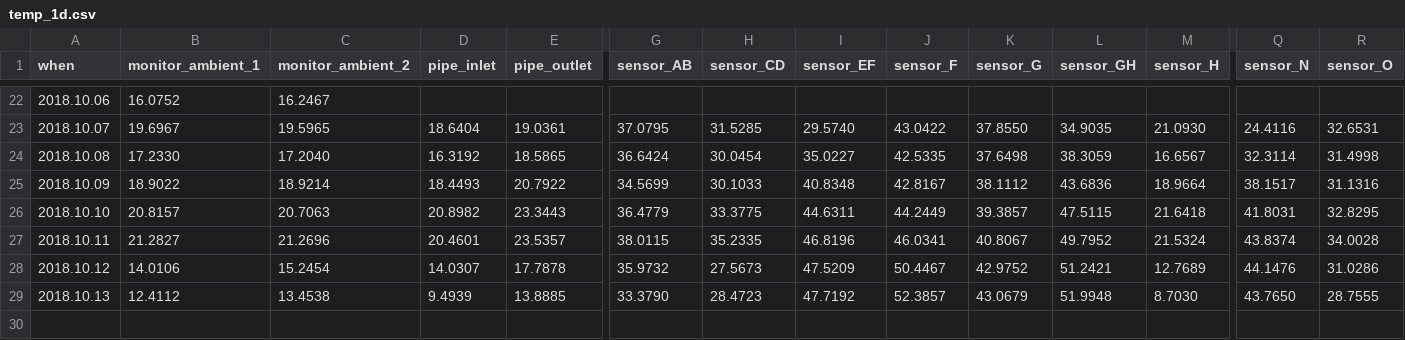
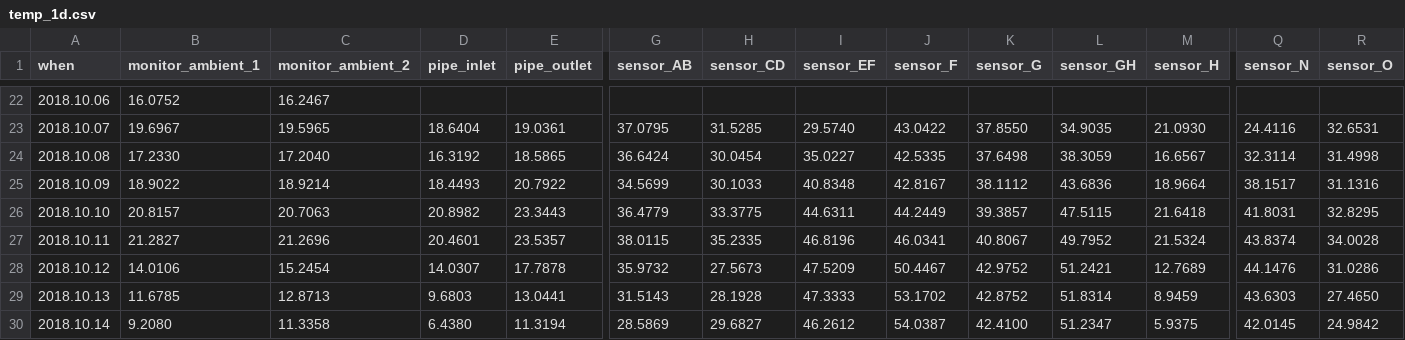
Before and after one commit to pgcrumley/MoundController, a CSV file: Data/temp_1d.csv, drawn as a sheet; only a part is shown, gaps mark what is left out; rows hold the shown columns only; the diff covers the shown part only; the diff names each change by its address in the sheet, - before the commit and + after, or states it on an @@ line.

```diff
--- a/Data/temp_1d.csv
+++ b/Data/temp_1d.csv
-B29 (monitor_ambient_1): 12.4112
+B29 (monitor_ambient_1): 11.6785
-C29 (monitor_ambient_2): 13.4538
+C29 (monitor_ambient_2): 12.8713
-D29 (pipe_inlet): 9.4939
+D29 (pipe_inlet): 9.6803
-E29 (pipe_outlet): 13.8885
+E29 (pipe_outlet): 13.0441
-G29 (sensor_AB): 33.3790
+G29 (sensor_AB): 31.5143
-H29 (sensor_CD): 28.4723
+H29 (sensor_CD): 28.1928
-I29 (sensor_EF): 47.7192
+I29 (sensor_EF): 47.3333
-J29 (sensor_F): 52.3857
+J29 (sensor_F): 53.1702
-K29 (sensor_G): 43.0679
+K29 (sensor_G): 42.8752
-L29 (sensor_GH): 51.9948
+L29 (sensor_GH): 51.8314
-M29 (sensor_H): 8.7030
+M29 (sensor_H): 8.9459
-Q29 (sensor_N): 43.7650
+Q29 (sensor_N): 43.6303
-R29 (sensor_O): 28.7555
+R29 (sensor_O): 27.4650
+row 30: 2018.10.14 | 9.2080 | 11.3358 | 6.4380 | 11.3194 | 28.5869 | 29.6827 | 46.2612 | 54.0387 | 42.4100 | 51.2347 | 5.9375 | 42.0145 | 24.9842
```
Also changed, not shown: 4 edited cells elsewhere in this file, Data/temp_1h.csv, 2 other files.
